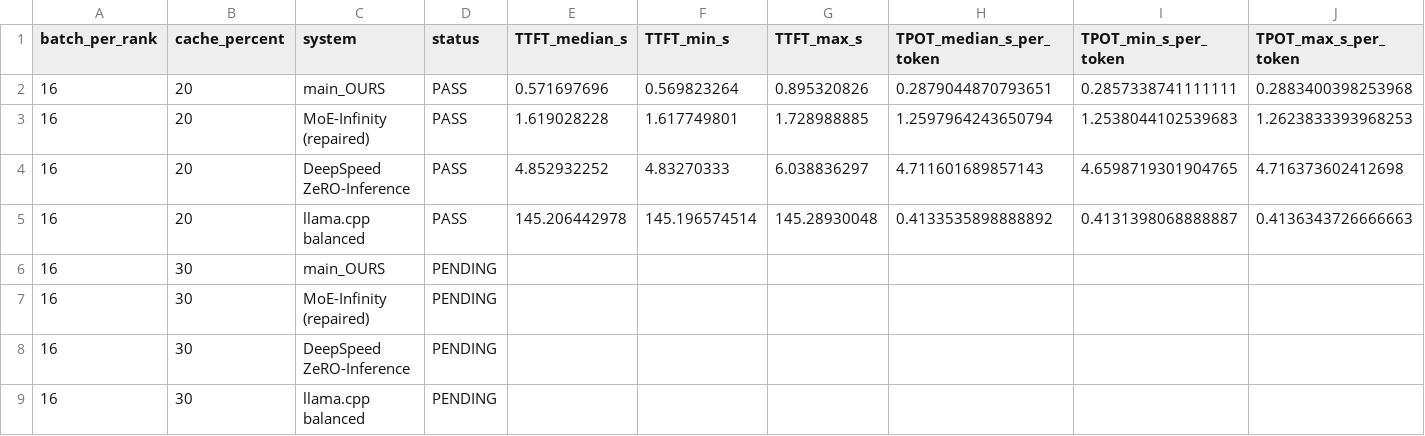
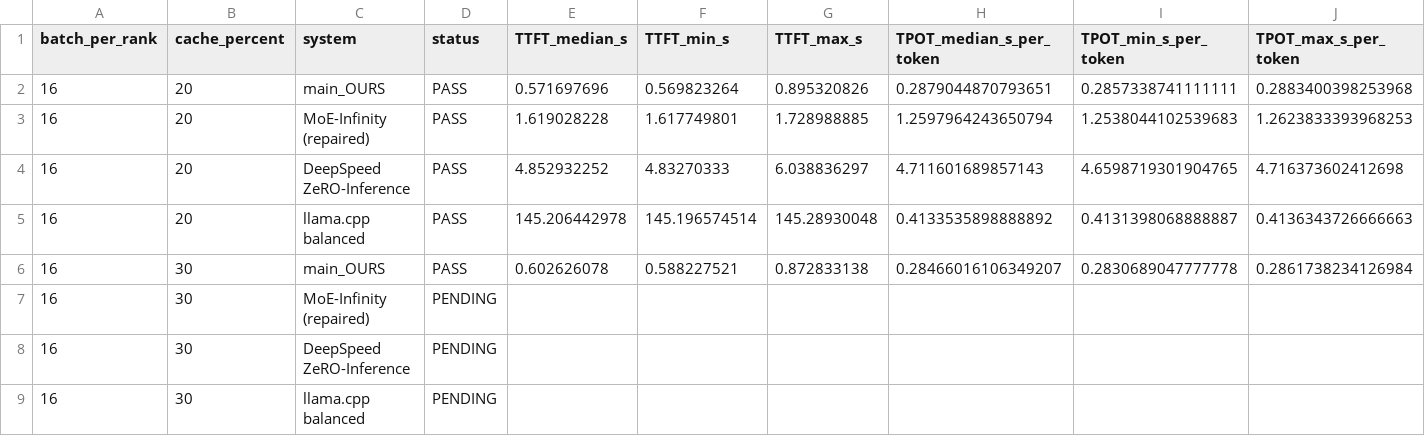
Before and after one commit to heonniy/mgo, a CSV file: mgo_v2/experiments/deepseek_cache_ablation_20261009/RESULTS.csv, drawn as a sheet; only a part is shown; removed rows and columns are numbered as before the commit, all else as after; rows hold the shown columns only; the diff names each change by its address in the sheet, - before the commit and + after, or states it on an @@ line.

```diff
--- a/mgo_v2/experiments/deepseek_cache_ablation_20261009/RESULTS.csv
+++ b/mgo_v2/experiments/deepseek_cache_ablation_20261009/RESULTS.csv
-row 6: 16 | 30 | main_OURS | PENDING
+row 6: 16 | 30 | main_OURS | PASS | 0.602626078 | 0.588227521 | 0.872833138 | 0.28466016106349207 | 0.2830689047777778 | 0.2861738234126984
```
Also changed, not shown: 3 other files.
